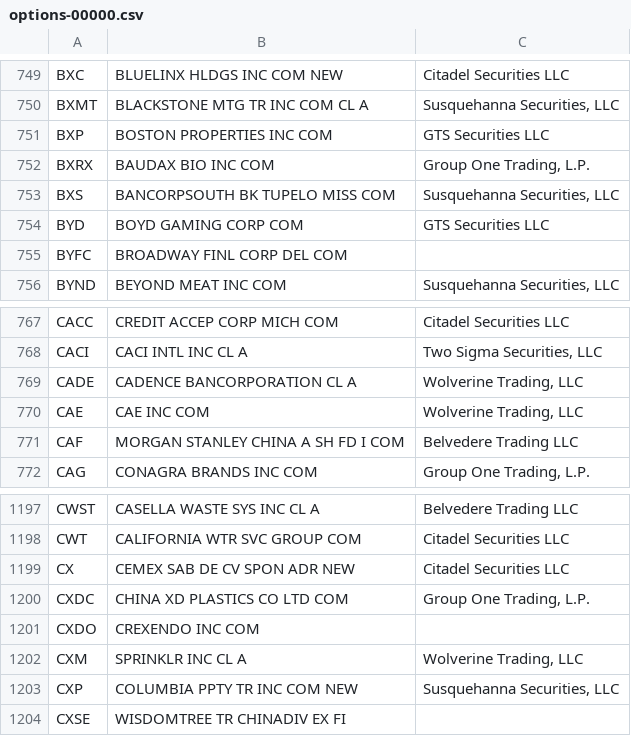
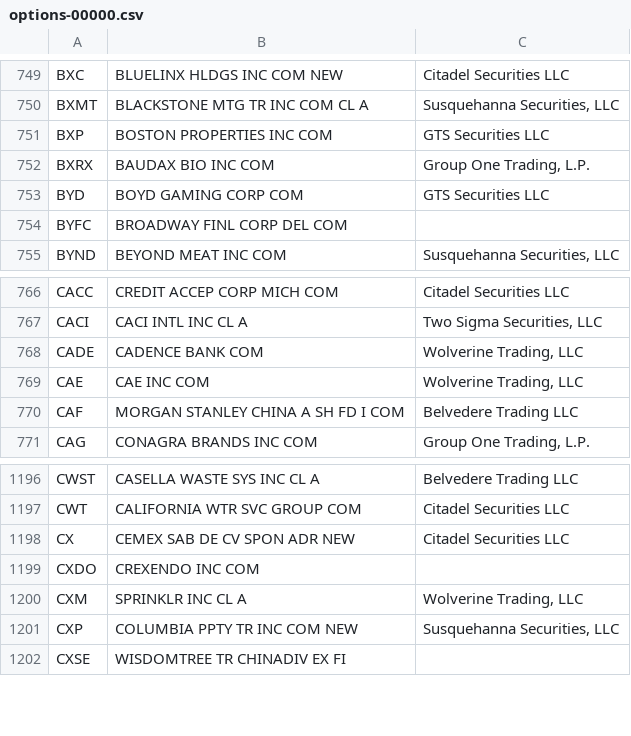
Before and after one commit to haoenhui/usa-optionable-stocks, a CSV file: options-00000.csv, drawn as a sheet; only a part is shown, gaps mark what is left out.

```diff
--- a/options-00000.csv
+++ b/options-00000.csv
@@ -752,3 +752,2 @@ BXP,BOSTON PROPERTIES INC COM,GTS Securities LLC
 BXRX,BAUDAX BIO INC COM,"Group One Trading, L.P."
-BXS,BANCORPSOUTH BK TUPELO MISS COM,"Susquehanna Securities, LLC"
 BYD,BOYD GAMING CORP COM,GTS Securities LLC
@@ -768,3 +767,3 @@ CACC,CREDIT ACCEP CORP MICH COM,Citadel Securities LLC
 CACI,CACI INTL INC CL A,"Two Sigma Securities, LLC"
-CADE,CADENCE BANCORPORATION CL A,"Wolverine Trading, LLC"
+CADE,CADENCE BANK COM,"Wolverine Trading, LLC"
 CAE,CAE INC COM,"Wolverine Trading, LLC"
@@ -1199,3 +1198,2 @@ CWT,CALIFORNIA WTR SVC GROUP COM,Citadel Securities LLC
 CX,CEMEX SAB DE CV SPON ADR NEW,Citadel Securities LLC
-CXDC,CHINA XD PLASTICS CO LTD COM,"Group One Trading, L.P."
 CXDO,CREXENDO INC COM,
```
Also changed, not shown: options-02000.csv.
